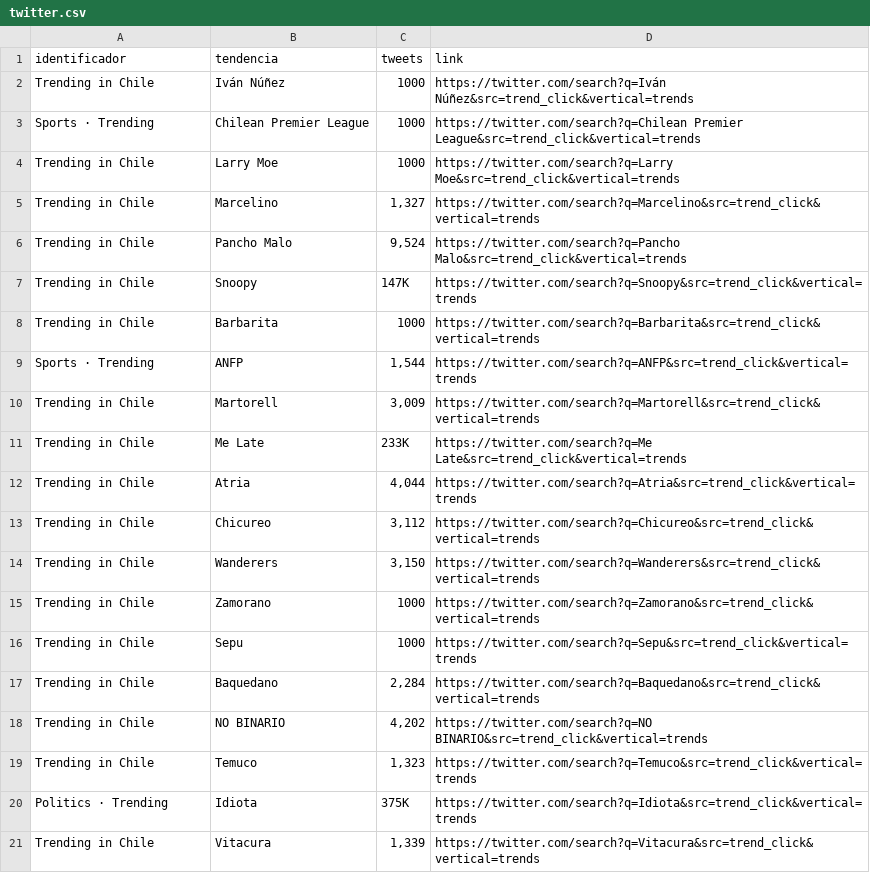
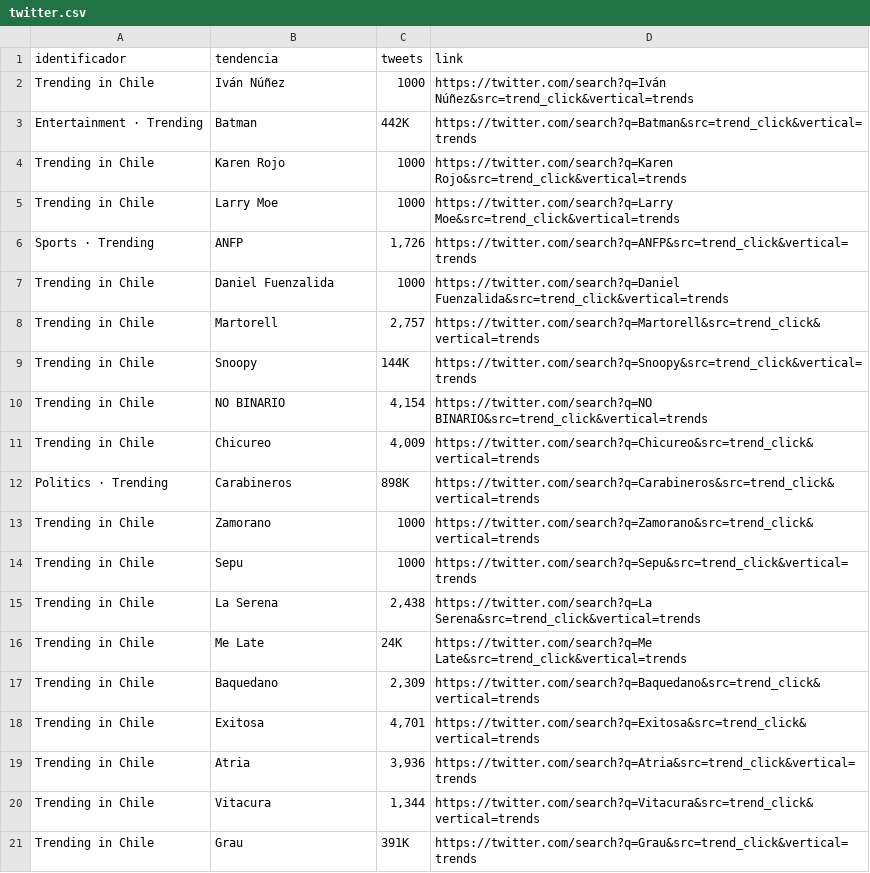
Before and after one commit to cristian-data-science/social_spider_app, a CSV file: resultados/twitter.csv, drawn as a sheet.

```diff
--- a/resultados/twitter.csv
+++ b/resultados/twitter.csv
@@ -2,20 +2,20 @@ identificador,tendencia,tweets,link
 Trending in Chile,Iván Núñez,1000,https://twitter.com/search?q=Iván Núñez&src=trend_click&vertical=trends
-Sports · Trending,Chilean Premier League,1000,https://twitter.com/search?q=Chilean Premier League&src=trend_click&vertical=trends
+Entertainment · Trending,Batman,442K,https://twitter.com/search?q=Batman&src=trend_click&vertical=trends
+Trending in Chile,Karen Rojo,1000,https://twitter.com/search?q=Karen Rojo&src=trend_click&vertical=trends
 Trending in Chile,Larry Moe,1000,https://twitter.com/search?q=Larry Moe&src=trend_click&vertical=trends
-Trending in Chile,Marcelino,"1,327",https://twitter.com/search?q=Marcelino&src=trend_click&vertical=trends
-Trending in Chile,Pancho Malo,"9,524",https://twitter.com/search?q=Pancho Malo&src=trend_click&vertical=trends
-Trending in Chile,Snoopy,147K,https://twitter.com/search?q=Snoopy&src=trend_click&vertical=trends
-Trending in Chile,Barbarita,1000,https://twitter.com/search?q=Barbarita&src=trend_click&vertical=trends
-Sports · Trending,ANFP,"1,544",https://twitter.com/search?q=ANFP&src=trend_click&vertical=trends
-Trending in Chile,Martorell,"3,009",https://twitter.com/search?q=Martorell&src=trend_click&vertical=trends
-Trending in Chile,Me Late,233K,https://twitter.com/search?q=Me Late&src=trend_click&vertical=trends
-Trending in Chile,Atria,"4,044",https://twitter.com/search?q=Atria&src=trend_click&vertical=trends
-Trending in Chile,Chicureo,"3,112",https://twitter.com/search?q=Chicureo&src=trend_click&vertical=trends
-Trending in Chile,Wanderers,"3,150",https://twitter.com/search?q=Wanderers&src=trend_click&vertical=trends
+Sports · Trending,ANFP,"1,726",https://twitter.com/search?q=ANFP&src=trend_click&vertical=trends
+Trending in Chile,Daniel Fuenzalida,1000,https://twitter.com/search?q=Daniel Fuenzalida&src=trend_click&vertical=trends
+Trending in Chile,Martorell,"2,757",https://twitter.com/search?q=Martorell&src=trend_click&vertical=trends
+Trending in Chile,Snoopy,144K,https://twitter.com/search?q=Snoopy&src=trend_click&vertical=trends
+Trending in Chile,NO BINARIO,"4,154",https://twitter.com/search?q=NO BINARIO&src=trend_click&vertical=trends
+Trending in Chile,Chicureo,"4,009",https://twitter.com/search?q=Chicureo&src=trend_click&vertical=trends
+Politics · Trending,Carabineros,898K,https://twitter.com/search?q=Carabineros&src=trend_click&vertical=trends
 Trending in Chile,Zamorano,1000,https://twitter.com/search?q=Zamorano&src=trend_click&vertical=trends
 Trending in Chile,Sepu,1000,https://twitter.com/search?q=Sepu&src=trend_click&vertical=trends
-Trending in Chile,Baquedano,"2,284",https://twitter.com/search?q=Baquedano&src=trend_click&vertical=trends
-Trending in Chile,NO BINARIO,"4,202",https://twitter.com/search?q=NO BINARIO&src=trend_click&vertical=trends
-Trending in Chile,Temuco,"1,323",https://twitter.com/search?q=Temuco&src=trend_click&vertical=trends
-Politics · Trending,Idiota,375K,https://twitter.com/search?q=Idiota&src=trend_click&vertical=trends
-Trending in Chile,Vitacura,"1,339",https://twitter.com/search?q=Vitacura&src=trend_click&vertical=trends
+Trending in Chile,La Serena,"2,438",https://twitter.com/search?q=La Serena&src=trend_click&vertical=trends
+Trending in Chile,Me Late,24K,https://twitter.com/search?q=Me Late&src=trend_click&vertical=trends
+Trending in Chile,Baquedano,"2,309",https://twitter.com/search?q=Baquedano&src=trend_click&vertical=trends
+Trending in Chile,Exitosa,"4,701",https://twitter.com/search?q=Exitosa&src=trend_click&vertical=trends
+Trending in Chile,Atria,"3,936",https://twitter.com/search?q=Atria&src=trend_click&vertical=trends
+Trending in Chile,Vitacura,"1,344",https://twitter.com/search?q=Vitacura&src=trend_click&vertical=trends
+Trending in Chile,Grau,391K,https://twitter.com/search?q=Grau&src=trend_click&vertical=trends
```
Also changed, not shown: resultados/google.csv, resultados/youtube.csv.
